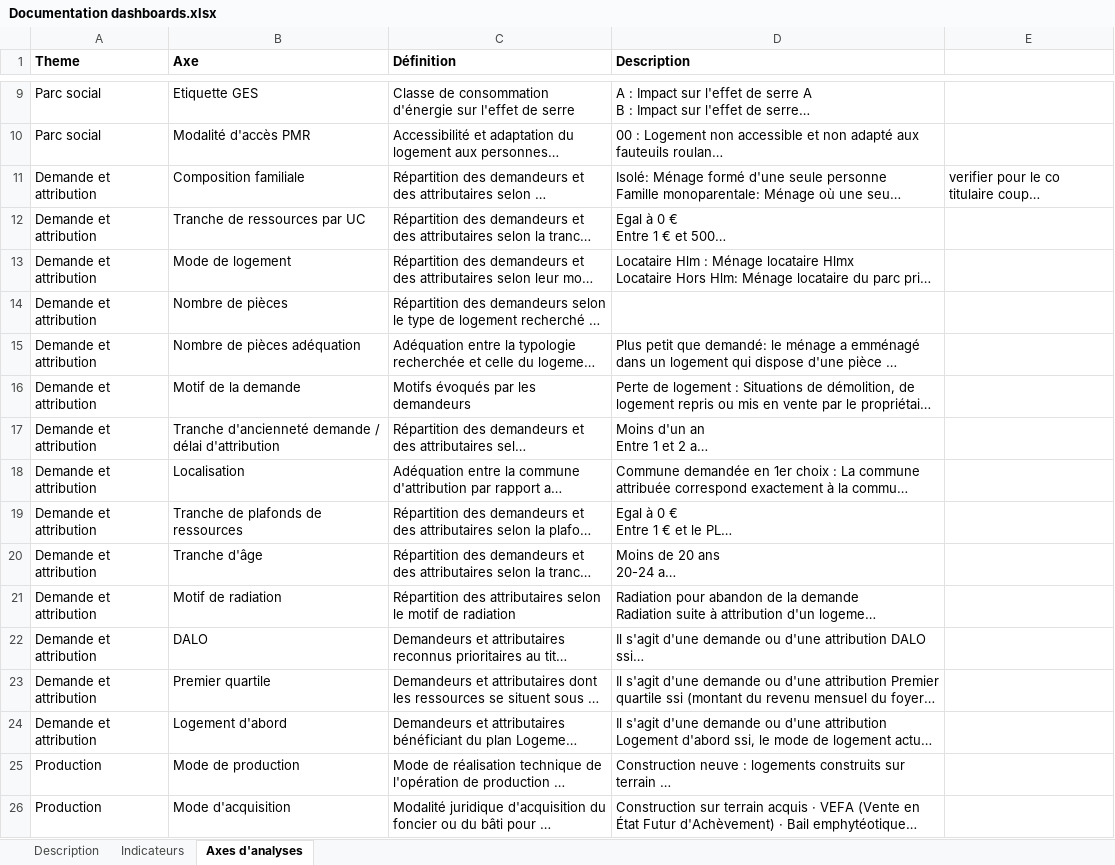
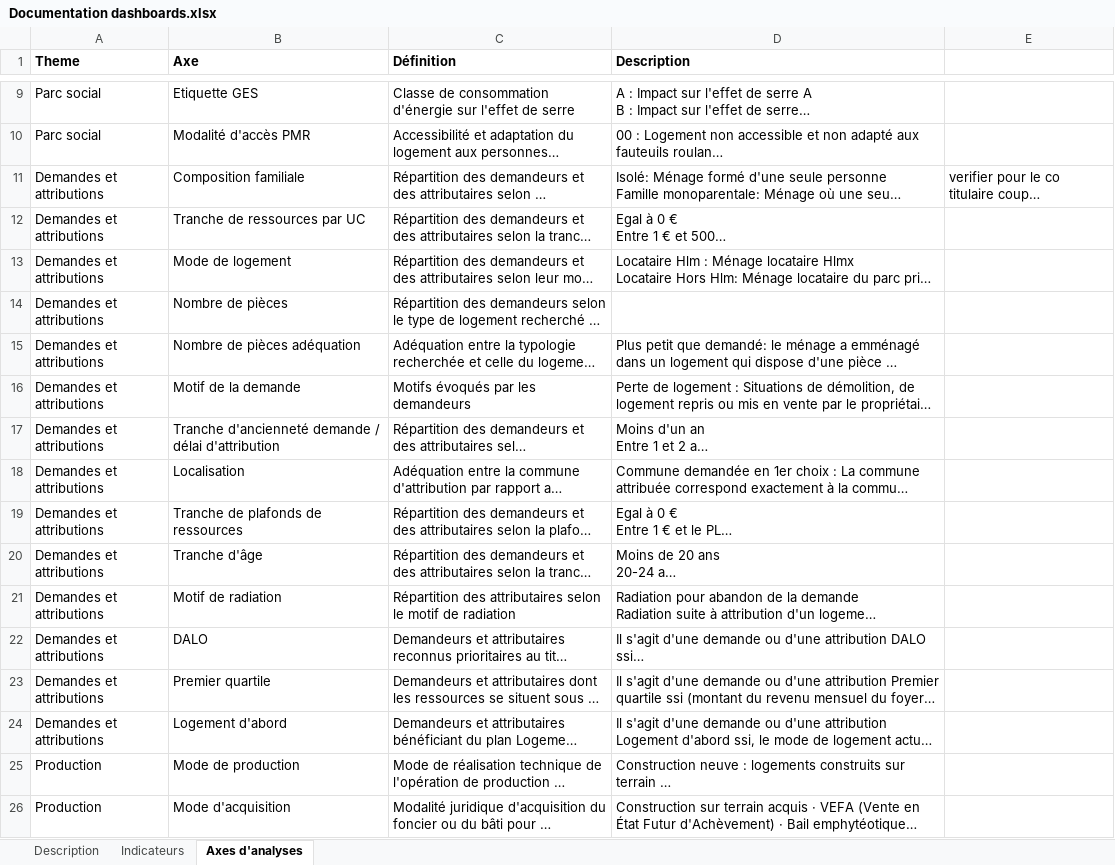
Before and after one commit to L-UNION-SOCIALE-POUR-L-HABITAT/repo_dashboards, an Excel workbook: Documentation dashboards.xlsx, sheet Axes d'analyses, drawn as a sheet; only a part is shown, gaps mark what is left out; long unchanged cells end in …; values as stored, in another font and other column widths than the file's, no borders; the diff names each change by its address in the sheet, - before the commit and + after, or states it on an @@ line.

```diff
--- a/Documentation dashboards.xlsx (sheet Axes d'analyses)
+++ b/Documentation dashboards.xlsx (sheet Axes d'analyses)
-A11:A24 (Theme): Demande et attribution
+A11:A24 (Theme): Demandes et attributions
```
Also changed, not shown: sheet Indicateurs, sheet Description.
